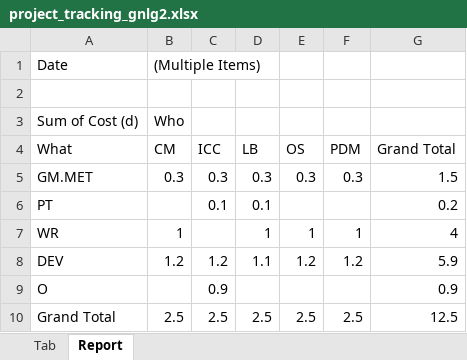
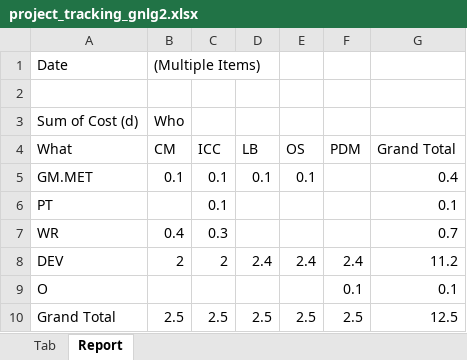
Before and after one commit to Master1-MIAGE-UCA/GNLG2, an Excel workbook: project_management/project_tracking_gnlg2.xlsx, sheet Report, drawn as a sheet; values as stored, in another font and other column widths than the file's, no borders; the diff names each change by its address in the sheet, - before the commit and + after, or states it on an @@ line.

```diff
--- a/project_management/project_tracking_gnlg2.xlsx (sheet Report)
+++ b/project_management/project_tracking_gnlg2.xlsx (sheet Report)
-B5 (CM): 0.3
+B5 (CM): 0.1
-C5 (ICC): 0.3
+C5 (ICC): 0.1
-D5 (LB): 0.3
+D5 (LB): 0.1
-E5 (OS): 0.3
+E5 (OS): 0.1
-F5 (PDM): 0.3
+F5 (PDM): (empty)
-G5 (Grand Total): 1.5
+G5 (Grand Total): 0.4
-D6 (LB): 0.1
+D6 (LB): (empty)
-G6 (Grand Total): 0.2
+G6 (Grand Total): 0.1
-B7 (CM): 1
+B7 (CM): 0.4
-C7 (ICC): (empty)
+C7 (ICC): 0.3
-D7 (LB): 1
+D7 (LB): (empty)
-E7 (OS): 1
+E7 (OS): (empty)
-F7 (PDM): 1
+F7 (PDM): (empty)
-G7 (Grand Total): 4
+G7 (Grand Total): 0.7
-B8 (CM): 1.2
+B8 (CM): 2
-C8 (ICC): 1.2
+C8 (ICC): 2
-D8 (LB): 1.1
+D8 (LB): 2.4
-E8 (OS): 1.2
+E8 (OS): 2.4
-F8 (PDM): 1.2
+F8 (PDM): 2.4
-G8 (Grand Total): 5.9
+G8 (Grand Total): 11.2
-C9 (ICC): 0.9
+C9 (ICC): (empty)
-F9 (PDM): (empty)
+F9 (PDM): 0.1
-G9 (Grand Total): 0.9
+G9 (Grand Total): 0.1
```
Also changed, not shown: sheet Tab, 3 other files.
